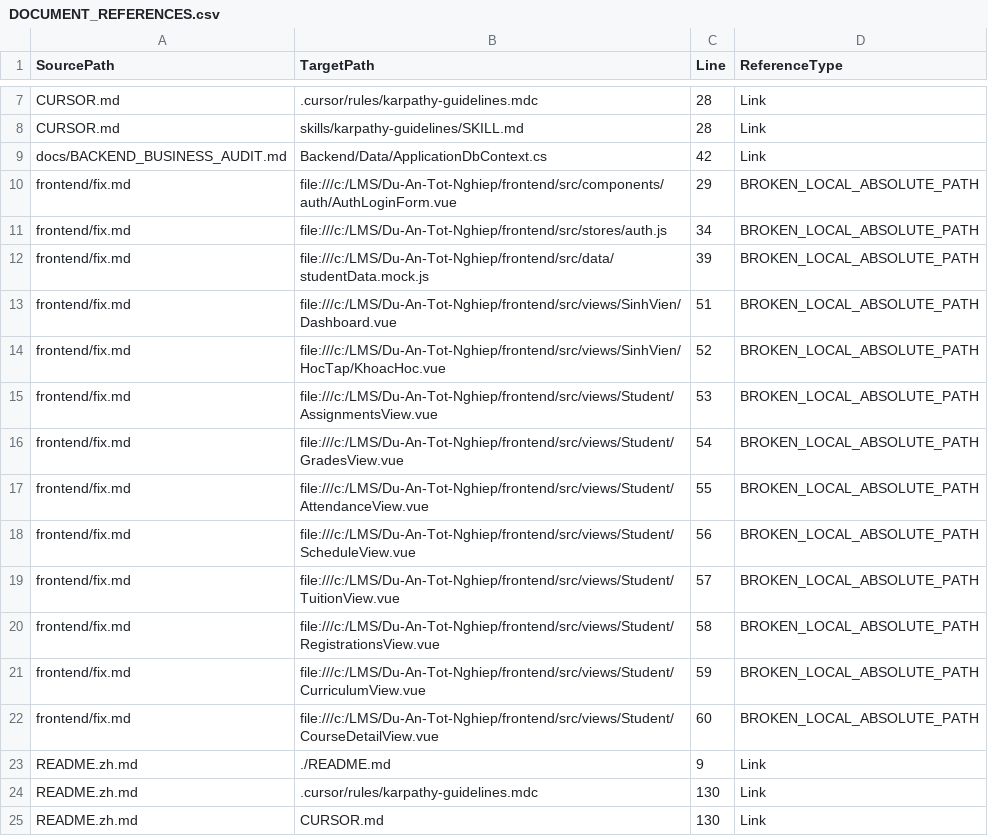
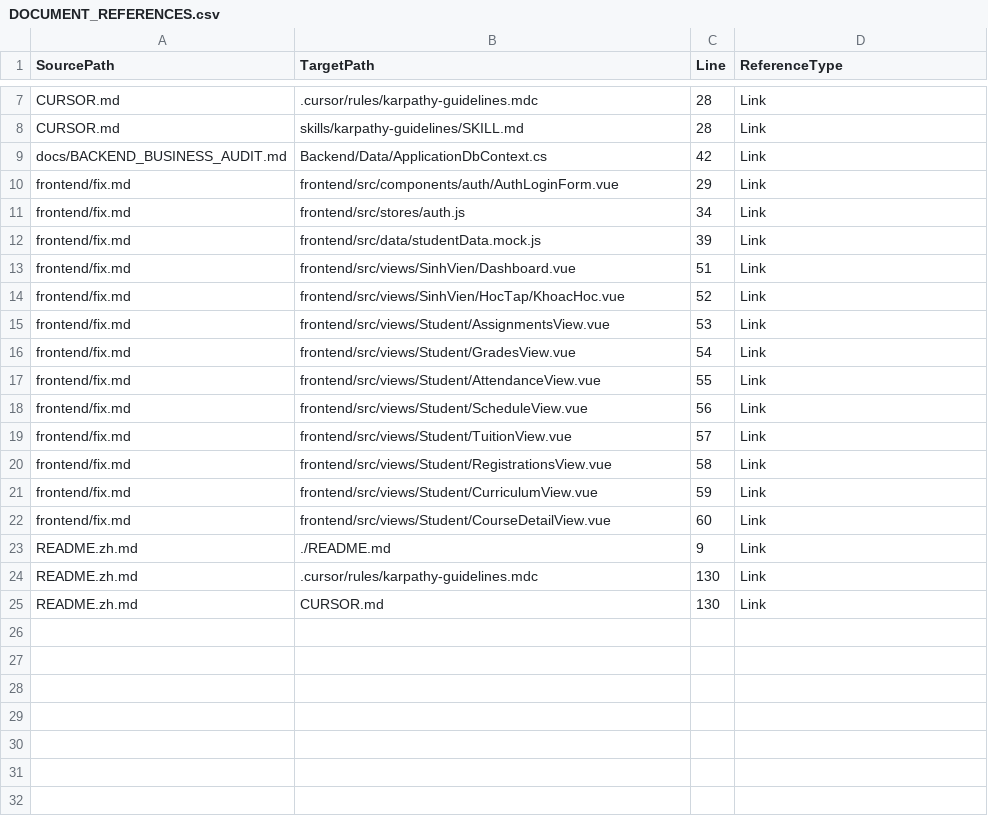
Before and after one commit to Phan-Thanh-Danh/Du-An-Tot-Nghiep, a CSV file: docs/governance/DOCUMENT_REFERENCES.csv, drawn as a sheet; only a part is shown, gaps mark what is left out; the diff names each change by its address in the sheet, - before the commit and + after, or states it on an @@ line.

```diff
--- a/docs/governance/DOCUMENT_REFERENCES.csv
+++ b/docs/governance/DOCUMENT_REFERENCES.csv
-B10 (TargetPath): file:///c:/LMS/Du-An-Tot-Nghiep/frontend/src/components/auth/AuthLoginForm.vue
+B10 (TargetPath): frontend/src/components/auth/AuthLoginForm.vue
-D10:D22 (ReferenceType): BROKEN_LOCAL_ABSOLUTE_PATH
+D10:D22 (ReferenceType): Link
-B11 (TargetPath): file:///c:/LMS/Du-An-Tot-Nghiep/frontend/src/stores/auth.js
+B11 (TargetPath): frontend/src/stores/auth.js
-B12 (TargetPath): file:///c:/LMS/Du-An-Tot-Nghiep/frontend/src/data/studentData.mock.js
+B12 (TargetPath): frontend/src/data/studentData.mock.js
-B13 (TargetPath): file:///c:/LMS/Du-An-Tot-Nghiep/frontend/src/views/SinhVien/Dashboard.vue
+B13 (TargetPath): frontend/src/views/SinhVien/Dashboard.vue
-B14 (TargetPath): file:///c:/LMS/Du-An-Tot-Nghiep/frontend/src/views/SinhVien/HocTap/KhoacHoc.vue
+B14 (TargetPath): frontend/src/views/SinhVien/HocTap/KhoacHoc.vue
-B15 (TargetPath): file:///c:/LMS/Du-An-Tot-Nghiep/frontend/src/views/Student/AssignmentsView.vue
+B15 (TargetPath): frontend/src/views/Student/AssignmentsView.vue
-B16 (TargetPath): file:///c:/LMS/Du-An-Tot-Nghiep/frontend/src/views/Student/GradesView.vue
+B16 (TargetPath): frontend/src/views/Student/GradesView.vue
-B17 (TargetPath): file:///c:/LMS/Du-An-Tot-Nghiep/frontend/src/views/Student/AttendanceView.vue
+B17 (TargetPath): frontend/src/views/Student/AttendanceView.vue
-B18 (TargetPath): file:///c:/LMS/Du-An-Tot-Nghiep/frontend/src/views/Student/ScheduleView.vue
+B18 (TargetPath): frontend/src/views/Student/ScheduleView.vue
-B19 (TargetPath): file:///c:/LMS/Du-An-Tot-Nghiep/frontend/src/views/Student/TuitionView.vue
+B19 (TargetPath): frontend/src/views/Student/TuitionView.vue
-B20 (TargetPath): file:///c:/LMS/Du-An-Tot-Nghiep/frontend/src/views/Student/RegistrationsView.vue
+B20 (TargetPath): frontend/src/views/Student/RegistrationsView.vue
-B21 (TargetPath): file:///c:/LMS/Du-An-Tot-Nghiep/frontend/src/views/Student/CurriculumView.vue
+B21 (TargetPath): frontend/src/views/Student/CurriculumView.vue
-B22 (TargetPath): file:///c:/LMS/Du-An-Tot-Nghiep/frontend/src/views/Student/CourseDetailView.vue
+B22 (TargetPath): frontend/src/views/Student/CourseDetailView.vue
```
Also changed, not shown: docs/governance/DOCUMENT_INVENTORY.csv, docs/p0/P0_BACKEND_CAPABILITY_MATRIX.csv, 3 other files.
